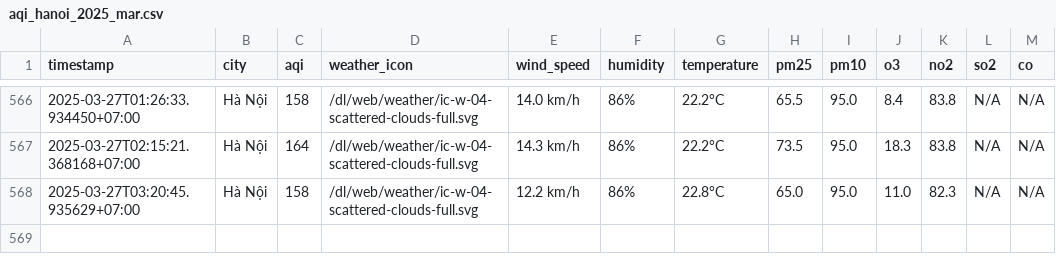
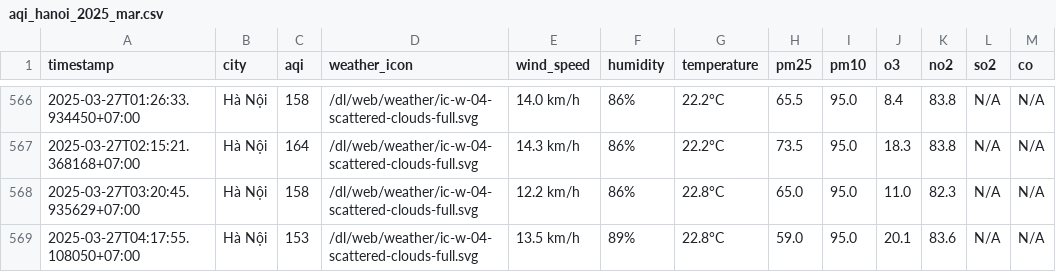
Before and after one commit to dothang08/thu_nghiem, a CSV file: result/hanoi/aqi_hanoi_2025_mar.csv, drawn as a sheet; only a part is shown, gaps mark what is left out.

```diff
--- a/result/hanoi/aqi_hanoi_2025_mar.csv
+++ b/result/hanoi/aqi_hanoi_2025_mar.csv
@@ -568 +568,2 @@ timestamp,city,aqi,weather_icon,wind_speed,humidity,temperature,pm25,pm10,o3,no2
 2025-03-27T03:20:45.935629+07:00,Hà Nội,158,/dl/web/weather/ic-w-04-scattered-clouds-full.svg,12.2 km/h,86%,22.8°C,65.0,95.0,11.0,82.3,N/A,N/A
+2025-03-27T04:17:55.108050+07:00,Hà Nội,153,/dl/web/weather/ic-w-04-scattered-clouds-full.svg,13.5 km/h,89%,22.8°C,59.0,95.0,20.1,83.6,N/A,N/A
```
Also changed, not shown: aqi_selected_cities.csv, result/hai-duong/aqi_hai-duong_2025_mar.csv, 10 other files.
